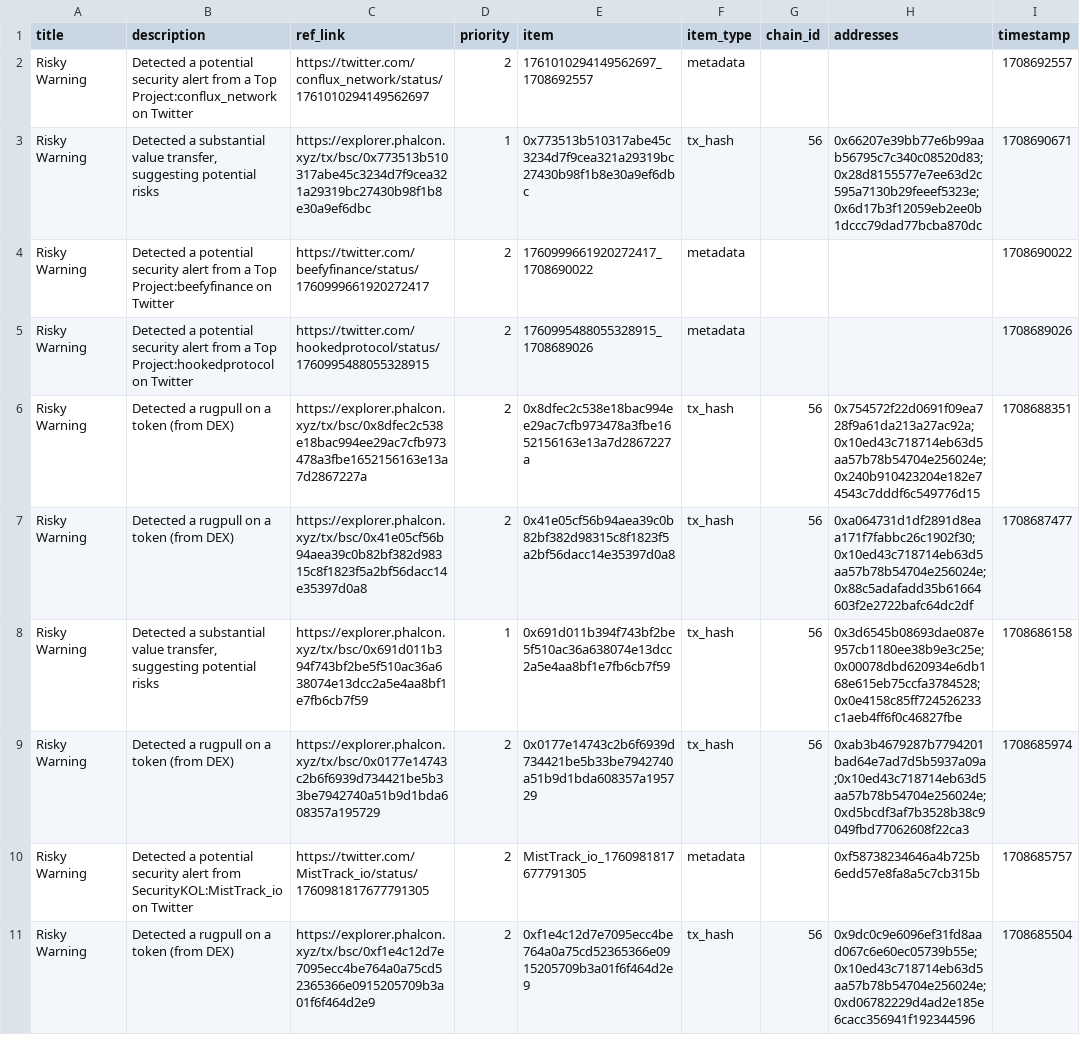
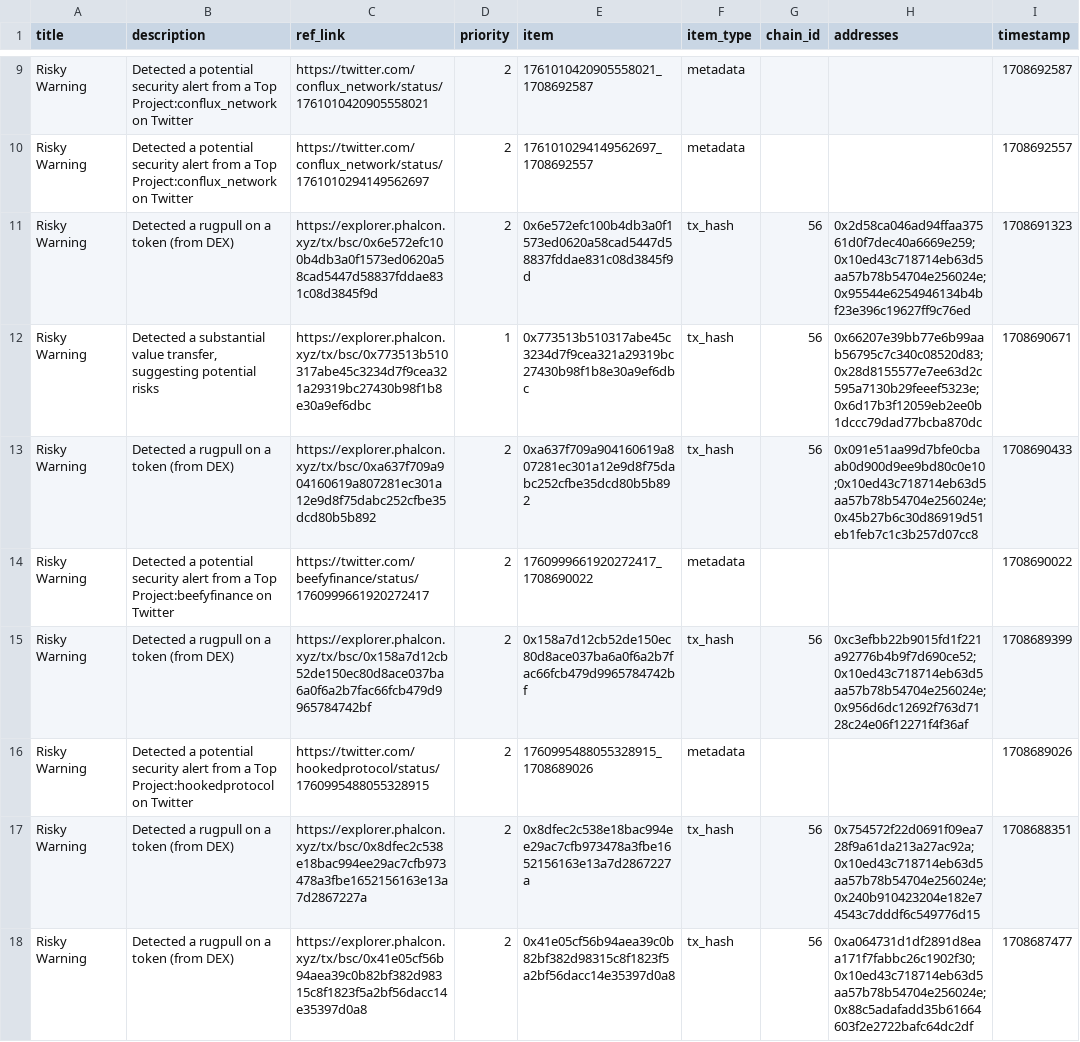
Before and after one commit to hashdit/hashdit, a CSV file: gitbook_source_code/data/hashdit_monitoring_alerts/hashdit_monitoring_alerts_2024-02-23.csv, drawn as a sheet; only a part is shown, gaps mark what is left out; the shorter side is filled out with more unchanged rows; the diff covers the shown part only; the diff names each change by its address in the sheet, - before the commit and + after, or states it on an @@ line.

Commit message:
hashdit_monitoring_alerts_2024-02-23.csv update

```diff
--- a/gitbook_source_code/data/hashdit_monitoring_alerts/hashdit_monitoring_alerts_2024-02-23.csv
+++ b/gitbook_source_code/data/hashdit_monitoring_alerts/hashdit_monitoring_alerts_2024-02-23.csv
+row 9: Risky Warning | Detected a potential security alert from a Top Project:conflux_network on Twitter | https://twitter.com/conflux_network/status/1761010420905558021 | 2 | 1761010420905558021_1708692587 | metadata |  |  | 1708692587
+row 11: Risky Warning | Detected a rugpull on a token (from DEX) | https://explorer.phalcon.xyz/tx/bsc/0x6e572efc100b4db3a0f1573ed0620a58cad5447d58837fddae831c08d3845f9d | 2 | 0x6e572efc100b4db3a0f1573ed0620a58cad5447d58837fddae831c08d3845f9d | tx_hash | 56 | 0x2d58ca046ad94ffaa37561d0f7dec40a6669e259;0x10ed43c718714eb63d5aa57b78b54704e256024e;0x95544e6254946134b4bf23e396c19627ff9c76ed | 1708691323
+row 13: Risky Warning | Detected a rugpull on a token (from DEX) | https://explorer.phalcon.xyz/tx/bsc/0xa637f709a904160619a807281ec301a12e9d8f75dabc252cfbe35dcd80b5b892 | 2 | 0xa637f709a904160619a807281ec301a12e9d8f75dabc252cfbe35dcd80b5b892 | tx_hash | 56 | 0x091e51aa99d7bfe0cbaab0d900d9ee9bd80c0e10;0x10ed43c718714eb63d5aa57b78b54704e256024e;0x45b27b6c30d86919d51eb1feb7c1c3b257d07cc8 | 1708690433
+row 15: Risky Warning | Detected a rugpull on a token (from DEX) | https://explorer.phalcon.xyz/tx/bsc/0x158a7d12cb52de150ec80d8ace037ba6a0f6a2b7fac66fcb479d9965784742bf | 2 | 0x158a7d12cb52de150ec80d8ace037ba6a0f6a2b7fac66fcb479d9965784742bf | tx_hash | 56 | 0xc3efbb22b9015fd1f221a92776b4b9f7d690ce52;0x10ed43c718714eb63d5aa57b78b54704e256024e;0x956d6dc12692f763d7128c24e06f12271f4f36af | 1708689399
```
Also changed, not shown: 7 added rows and 1 moved row elsewhere in this file.
